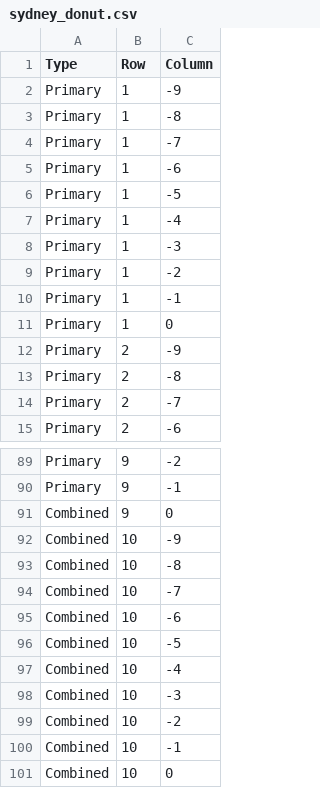
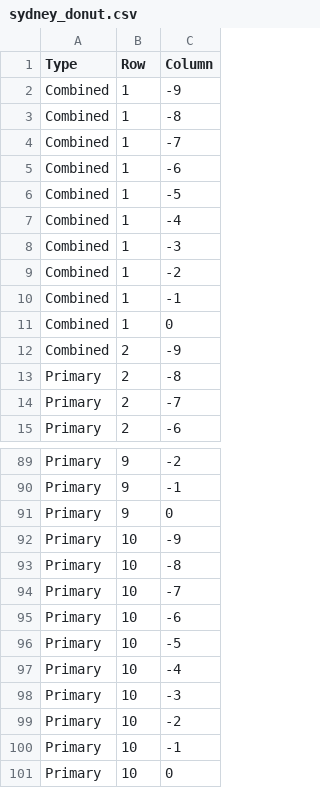
Before and after one commit to mlay0009/fit3179, a CSV file: assignment_2/data/sydney_donut.csv, drawn as a sheet; only a part is shown, gaps mark what is left out; the diff covers the shown part only.

Commit message:
Update data

```diff
--- a/assignment_2/data/sydney_donut.csv
+++ b/assignment_2/data/sydney_donut.csv
@@ -1,13 +1,13 @@
 Type,Row,Column
-Primary,1,-9
-Primary,1,-8
-Primary,1,-7
-Primary,1,-6
-Primary,1,-5
-Primary,1,-4
-Primary,1,-3
-Primary,1,-2
-Primary,1,-1
-Primary,1,0
-Primary,2,-9
+Combined,1,-9
+Combined,1,-8
+Combined,1,-7
+Combined,1,-6
+Combined,1,-5
+Combined,1,-4
+Combined,1,-3
+Combined,1,-2
+Combined,1,-1
+Combined,1,0
+Combined,2,-9
 Primary,2,-8
@@ -90,12 +90,12 @@ Primary,9,-2
 Primary,9,-1
-Combined,9,0
-Combined,10,-9
-Combined,10,-8
-Combined,10,-7
-Combined,10,-6
-Combined,10,-5
-Combined,10,-4
-Combined,10,-3
-Combined,10,-2
-Combined,10,-1
-Combined,10,0
+Primary,9,0
+Primary,10,-9
+Primary,10,-8
+Primary,10,-7
+Primary,10,-6
+Primary,10,-5
+Primary,10,-4
+Primary,10,-3
+Primary,10,-2
+Primary,10,-1
+Primary,10,0
```
Also changed, not shown: 1 edited cell elsewhere in this file.
